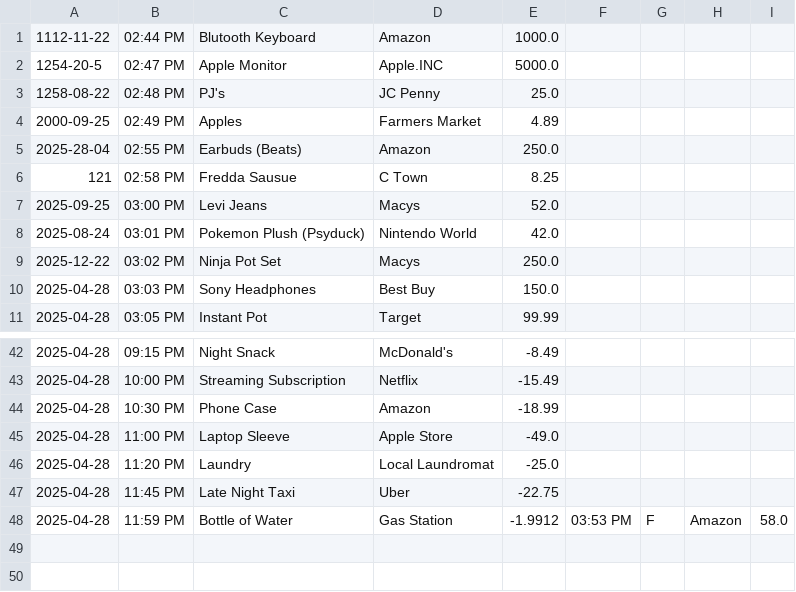
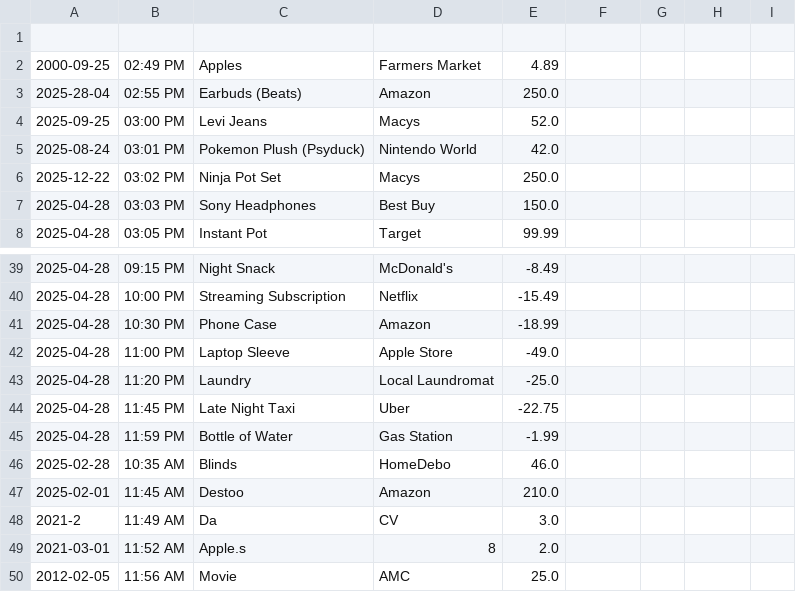
Before and after one commit to Year-Up-United-SPR-2025/Capstone-1-Account-Pro, a CSV file: Accounting_Pro_JA_CAP_1/transactions.csv, drawn as a sheet; only a part is shown, gaps mark what is left out.

```diff
--- a/Accounting_Pro_JA_CAP_1/transactions.csv
+++ b/Accounting_Pro_JA_CAP_1/transactions.csv
@@ -1,7 +1,4 @@
-1112-11-22|02:44 PM|Blutooth Keyboard|Amazon|1000.0
-1254-20-5|02:47 PM|Apple Monitor|Apple.INC|5000.0
-1258-08-22|02:48 PM|PJ's|JC Penny|25.0
+
 2000-09-25|02:49 PM|Apples|Farmers Market|4.89
 2025-28-04|02:55 PM|Earbuds (Beats)|Amazon|250.0
-121|02:58 PM|Fredda Sausue|C Town|8.25
 2025-09-25|03:00 PM|Levi Jeans|Macys|52.0
@@ -47,2 +44,7 @@
 2025-04-28|11:45 PM|Late Night Taxi|Uber|-22.75
-2025-04-28|11:59 PM|Bottle of Water|Gas Station|-1.9912|03:53 PM|F|Amazon|58.0
+2025-04-28|11:59 PM|Bottle of Water|Gas Station|-1.99
+2025-02-28|10:35 AM|Blinds |HomeDebo|46.0
+2025-02-01|11:45 AM|Destoo|Amazon|210.0
+2021-2|11:49 AM|Da|CV|3.0
+2021-03-01|11:52 AM|Apple.s|8|2.0
+2012-02-05|11:56 AM|Movie|AMC|25.0
```
Also changed, not shown: 3 other files.
